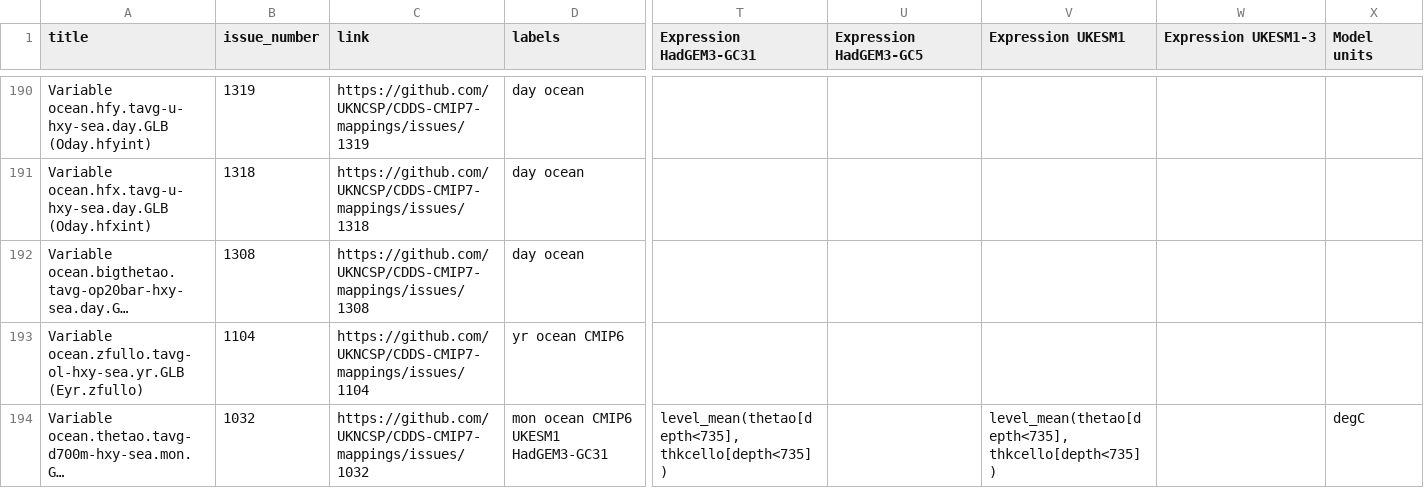
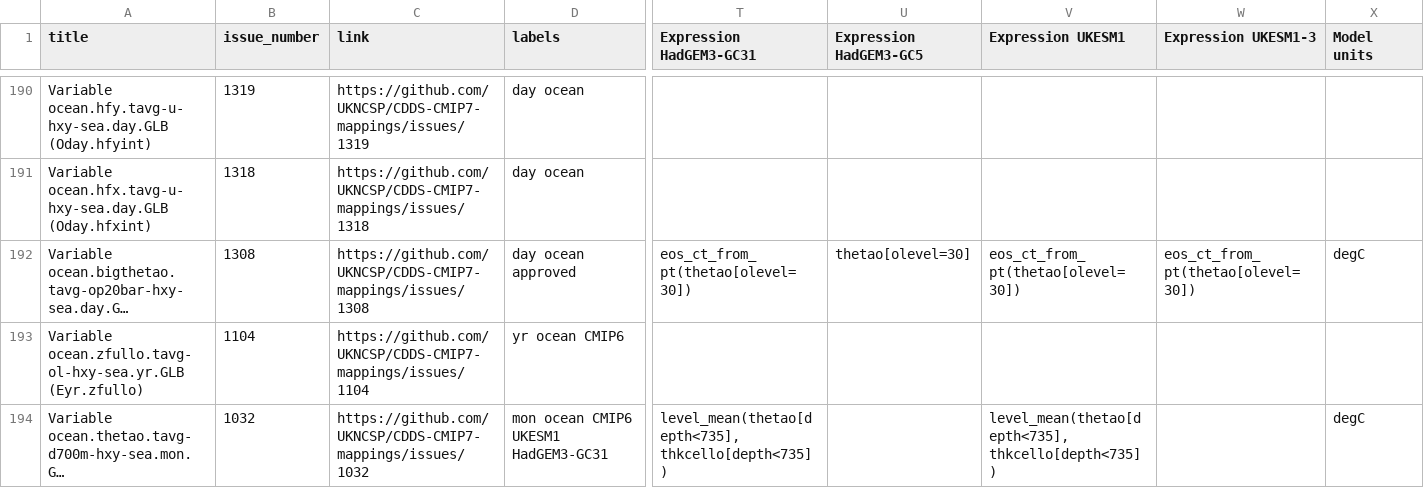
Before and after one commit to UKNCSP/CDDS-CMIP7-mappings, a CSV file: data/ocean_mappings.csv, drawn as a sheet; only a part is shown, gaps mark what is left out; long unchanged cells end in …; the diff names each change by its address in the sheet, - before the commit and + after, or states it on an @@ line.

```diff
--- a/data/ocean_mappings.csv
+++ b/data/ocean_mappings.csv
-D192 (labels): day ocean
+D192 (labels): day ocean approved
-T192 (Expression HadGEM3-GC31): (empty)
+T192 (Expression HadGEM3-GC31): eos_ct_from_pt(thetao[olevel=30])
-U192 (Expression HadGEM3-GC5): (empty)
+U192 (Expression HadGEM3-GC5): thetao[olevel=30]
-V192 (Expression UKESM1): (empty)
+V192 (Expression UKESM1): eos_ct_from_pt(thetao[olevel=30])
-W192 (Expression UKESM1-3): (empty)
+W192 (Expression UKESM1-3): eos_ct_from_pt(thetao[olevel=30])
-X192 (Model units): (empty)
+X192 (Model units): degC
```
Also changed, not shown: data/ocean_mappings_new.csv, 2 other files.
